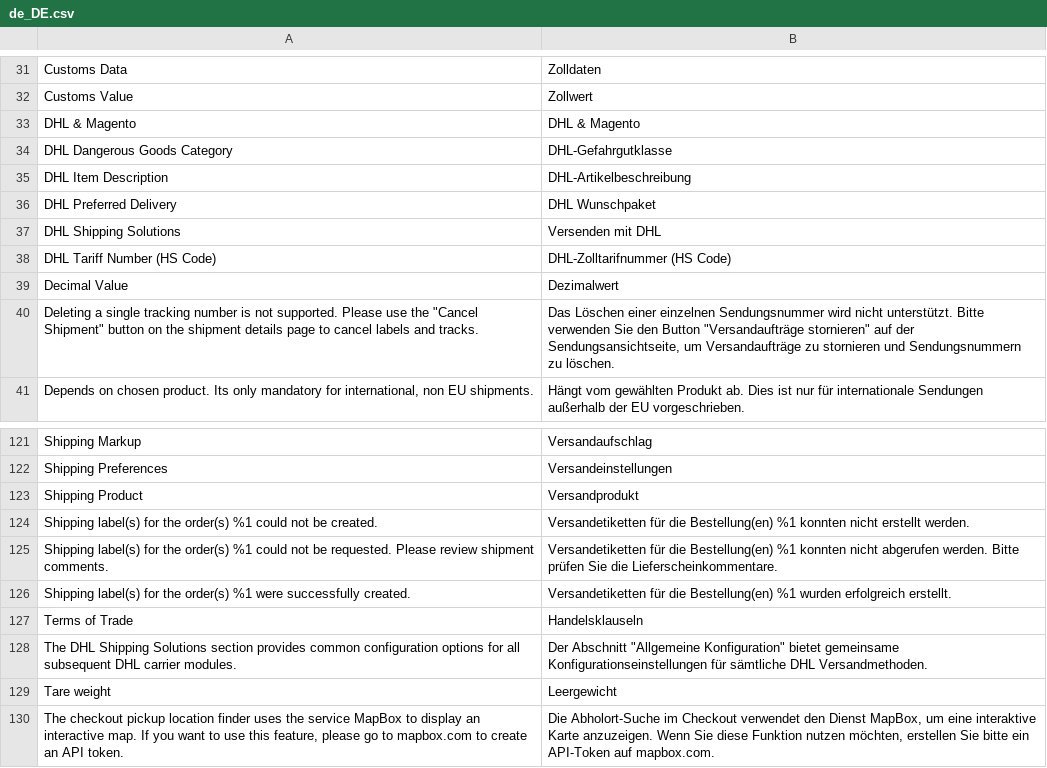
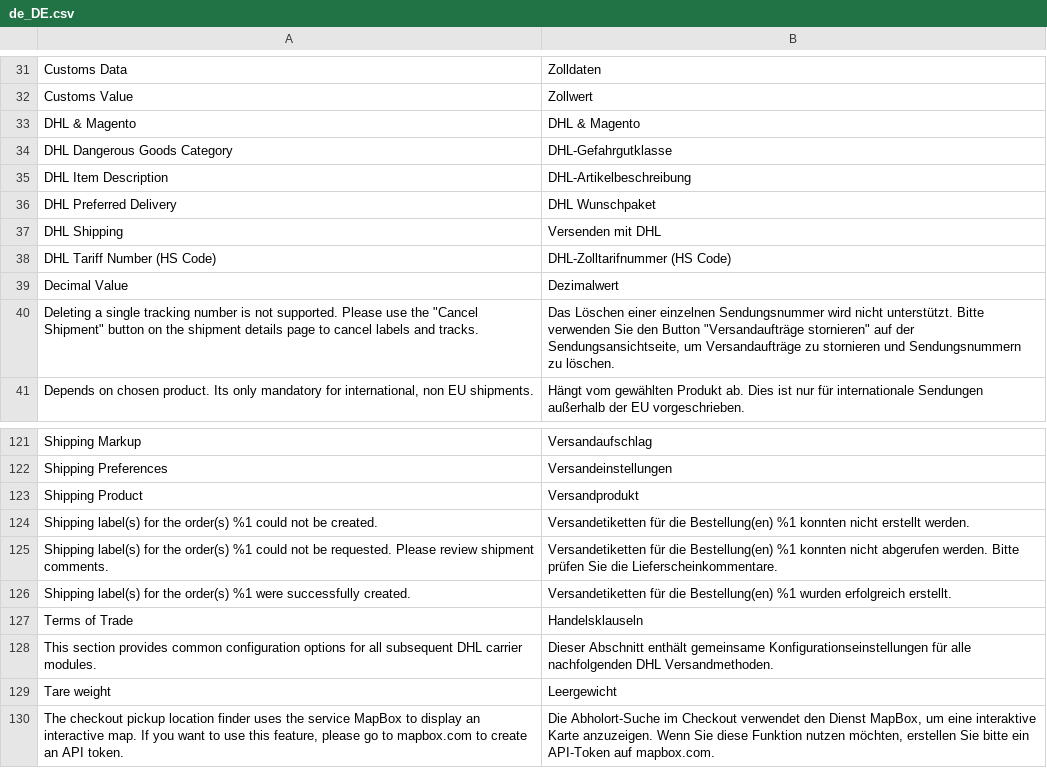
Before and after one commit to netresearch/dhl-module-shipping-core, a CSV file: i18n/de_DE.csv, drawn as a sheet; only a part is shown, gaps mark what is left out; the diff names each change by its address in the sheet, - before the commit and + after, or states it on an @@ line.

```diff
--- a/i18n/de_DE.csv
+++ b/i18n/de_DE.csv
-A37: DHL Shipping Solutions
+A37: DHL Shipping
-A128: The DHL Shipping Solutions section provides…
+A128: This section provides…
-B128: Der Abschnitt "Allgemeine Konfiguration" bietet gemeinsame Konfigurationseinstellungen für sämtliche DHL Versandmethoden.
+B128: Dieser Abschnitt enthält gemeinsame Konfigurationseinstellungen für alle nachfolgenden DHL Versandmethoden.
```
Also changed, not shown: i18n/en_US.csv, 2 other files.
